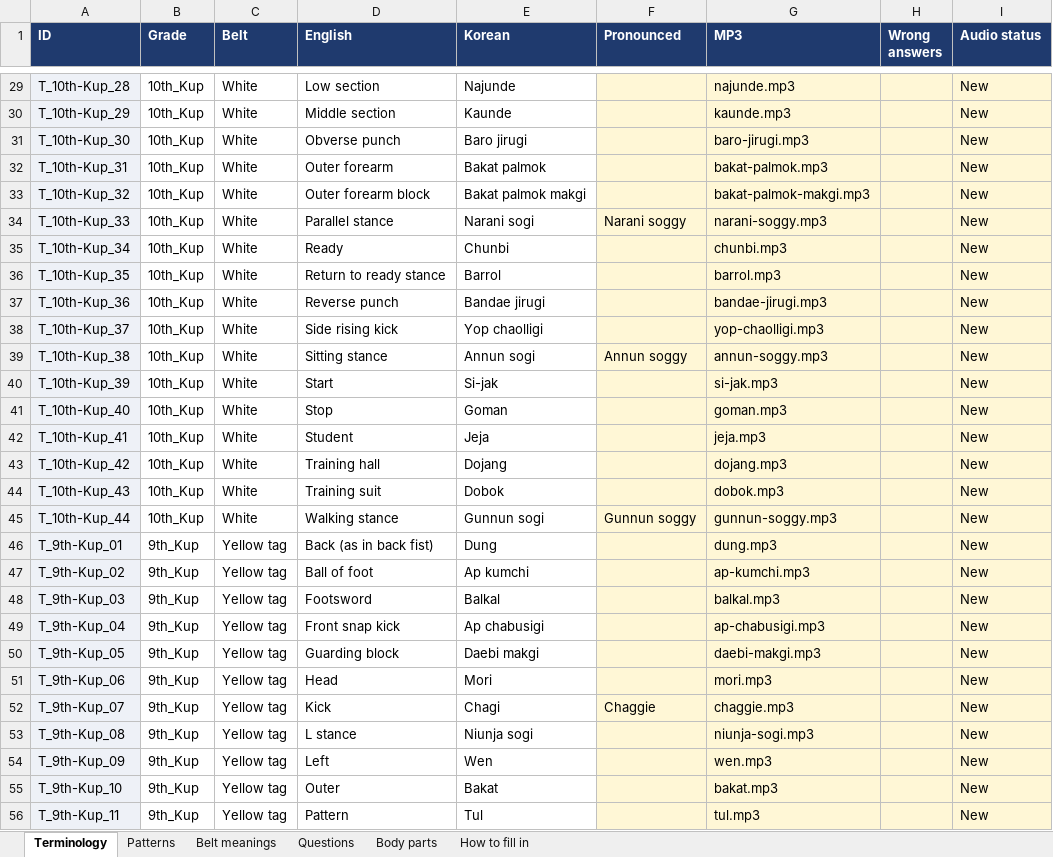
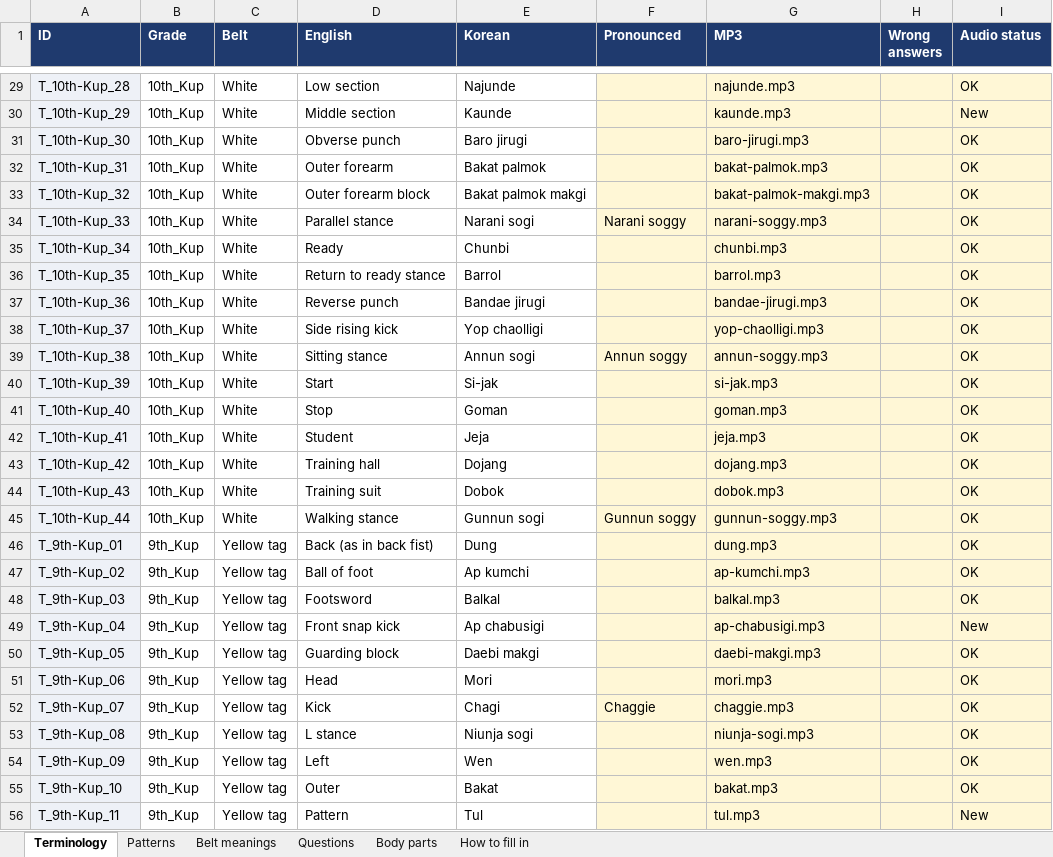
Before and after one commit to LazyTechGeek/Taekwondo_Theory, an Excel workbook: all-theory.xlsx, sheet Terminology, drawn as a sheet; only a part is shown, gaps mark what is left out; values as stored, in another font and other column widths than the file's, no borders; the diff covers the shown part only; the diff names each change by its address in the sheet, - before the commit and + after, or states it on an @@ line.

```diff
--- a/all-theory.xlsx (sheet Terminology)
+++ b/all-theory.xlsx (sheet Terminology)
-I29 (Audio status): New
+I29 (Audio status): OK
-I31:I48 (Audio status): New
+I31:I48 (Audio status): OK
-I50:I55 (Audio status): New
+I50:I55 (Audio status): OK
```
Also changed, not shown: 176 edited cells elsewhere in this sheet, sheet Body parts, 57 other files.
